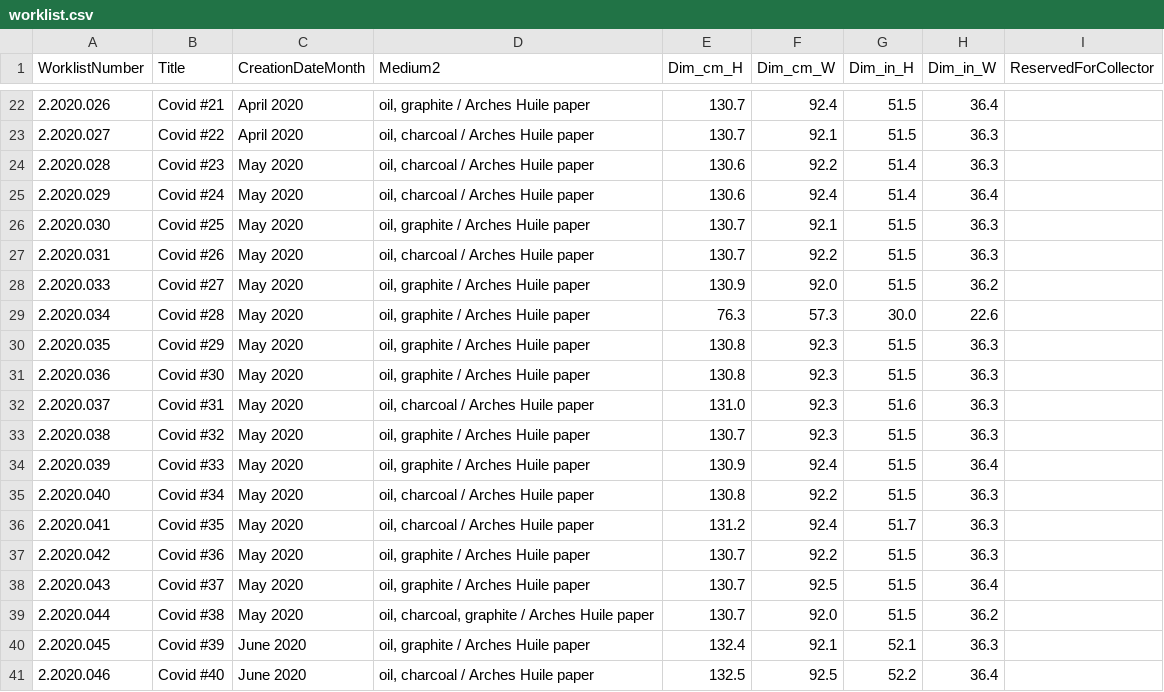
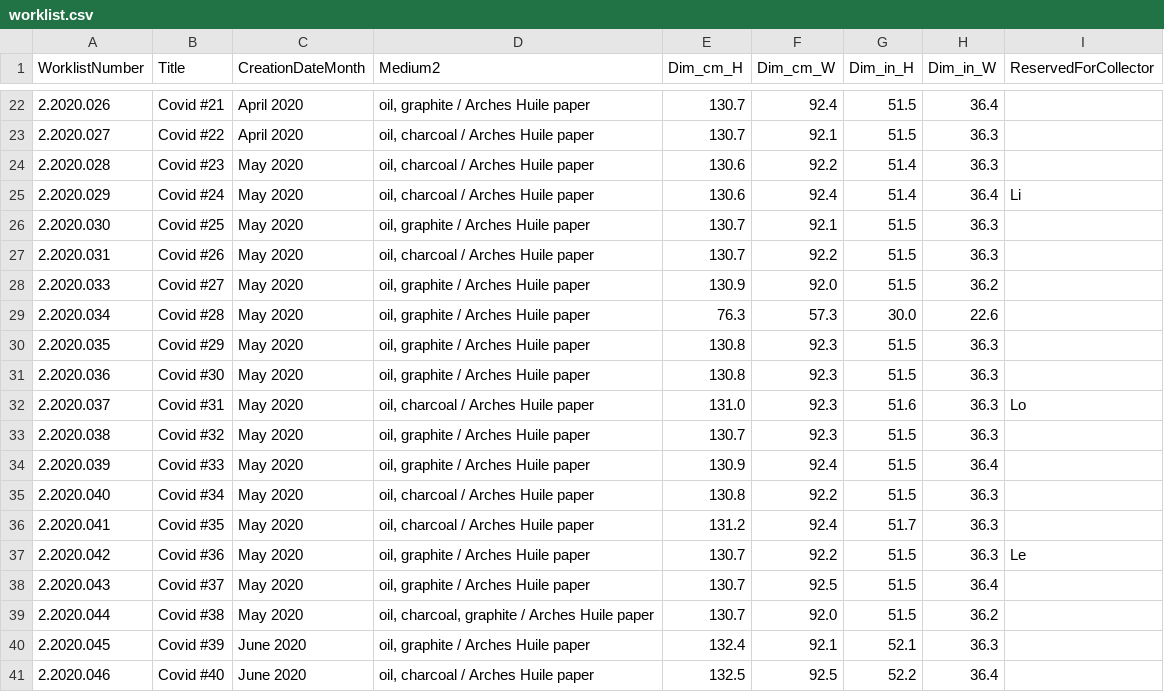
Before and after one commit to lachlanjc/dispersions, a CSV file: lib/worklist/worklist.csv, drawn as a sheet; only a part is shown, gaps mark what is left out.

Commit message:
Indicate reserved works

```diff
--- a/lib/worklist/worklist.csv
+++ b/lib/worklist/worklist.csv
@@ -24,3 +24,3 @@ WorklistNumber,Title,CreationDateMonth,Medium2,Dim_cm_H,Dim_cm_W,Dim_in_H,Dim_in
 "2.2020.028","Covid #23","May 2020","oil, charcoal / Arches Huile paper","130.6","92.2","51.4","36.3",""
-"2.2020.029","Covid #24","May 2020","oil, charcoal / Arches Huile paper","130.6","92.4","51.4","36.4",""
+"2.2020.029","Covid #24","May 2020","oil, charcoal / Arches Huile paper","130.6","92.4","51.4","36.4","Li"
 "2.2020.030","Covid #25","May 2020","oil, graphite / Arches Huile paper","130.7","92.1","51.5","36.3",""
@@ -31,3 +31,3 @@ WorklistNumber,Title,CreationDateMonth,Medium2,Dim_cm_H,Dim_cm_W,Dim_in_H,Dim_in
 "2.2020.036","Covid #30","May 2020","oil, graphite / Arches Huile paper","130.8","92.3","51.5","36.3",""
-"2.2020.037","Covid #31","May 2020","oil, charcoal / Arches Huile paper","131.0","92.3","51.6","36.3",""
+"2.2020.037","Covid #31","May 2020","oil, charcoal / Arches Huile paper","131.0","92.3","51.6","36.3","Lo"
 "2.2020.038","Covid #32","May 2020","oil, graphite / Arches Huile paper","130.7","92.3","51.5","36.3",""
@@ -36,3 +36,3 @@ WorklistNumber,Title,CreationDateMonth,Medium2,Dim_cm_H,Dim_cm_W,Dim_in_H,Dim_in
 "2.2020.041","Covid #35","May 2020","oil, charcoal / Arches Huile paper","131.2","92.4","51.7","36.3",""
-"2.2020.042","Covid #36","May 2020","oil, graphite / Arches Huile paper","130.7","92.2","51.5","36.3",""
+"2.2020.042","Covid #36","May 2020","oil, graphite / Arches Huile paper","130.7","92.2","51.5","36.3","Le"
 "2.2020.043","Covid #37","May 2020","oil, graphite / Arches Huile paper","130.7","92.5","51.5","36.4",""
```
Also changed, not shown: 9 other files.
